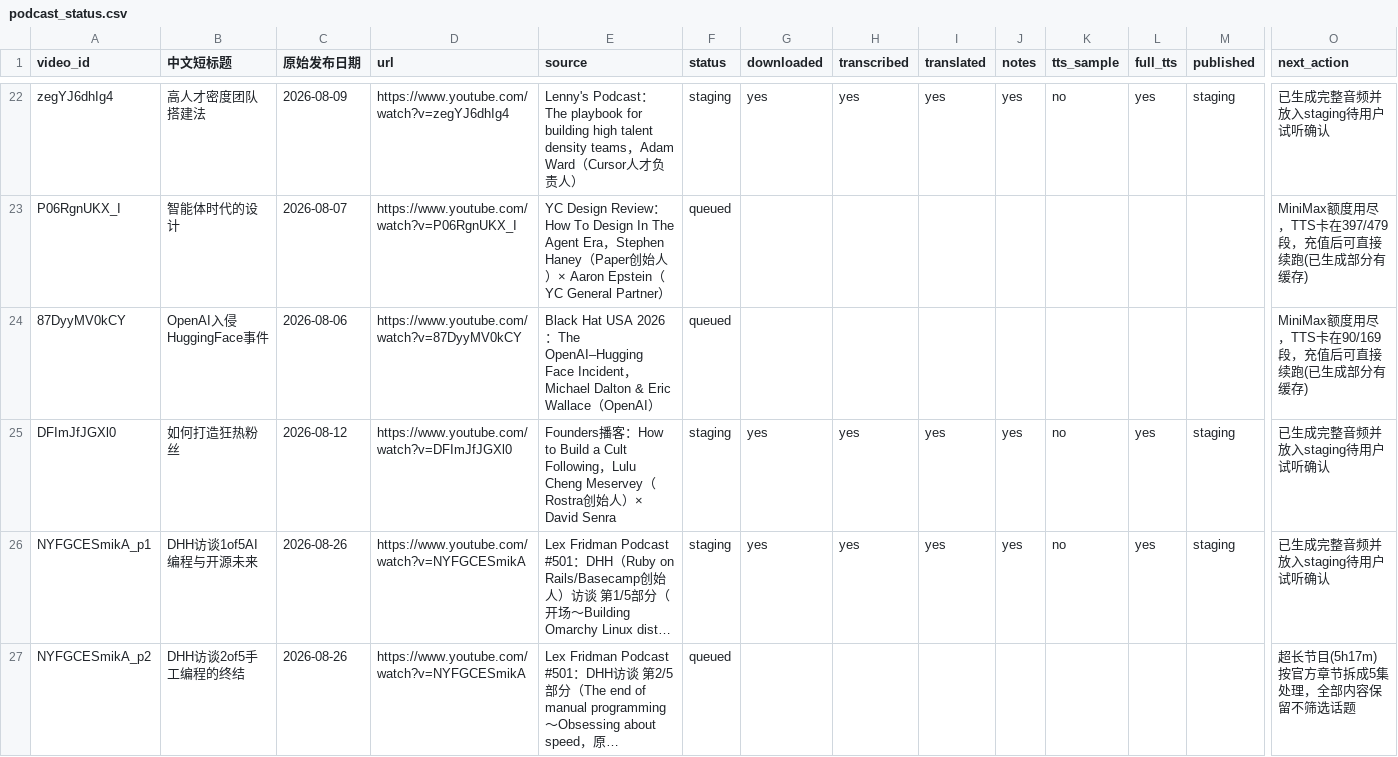
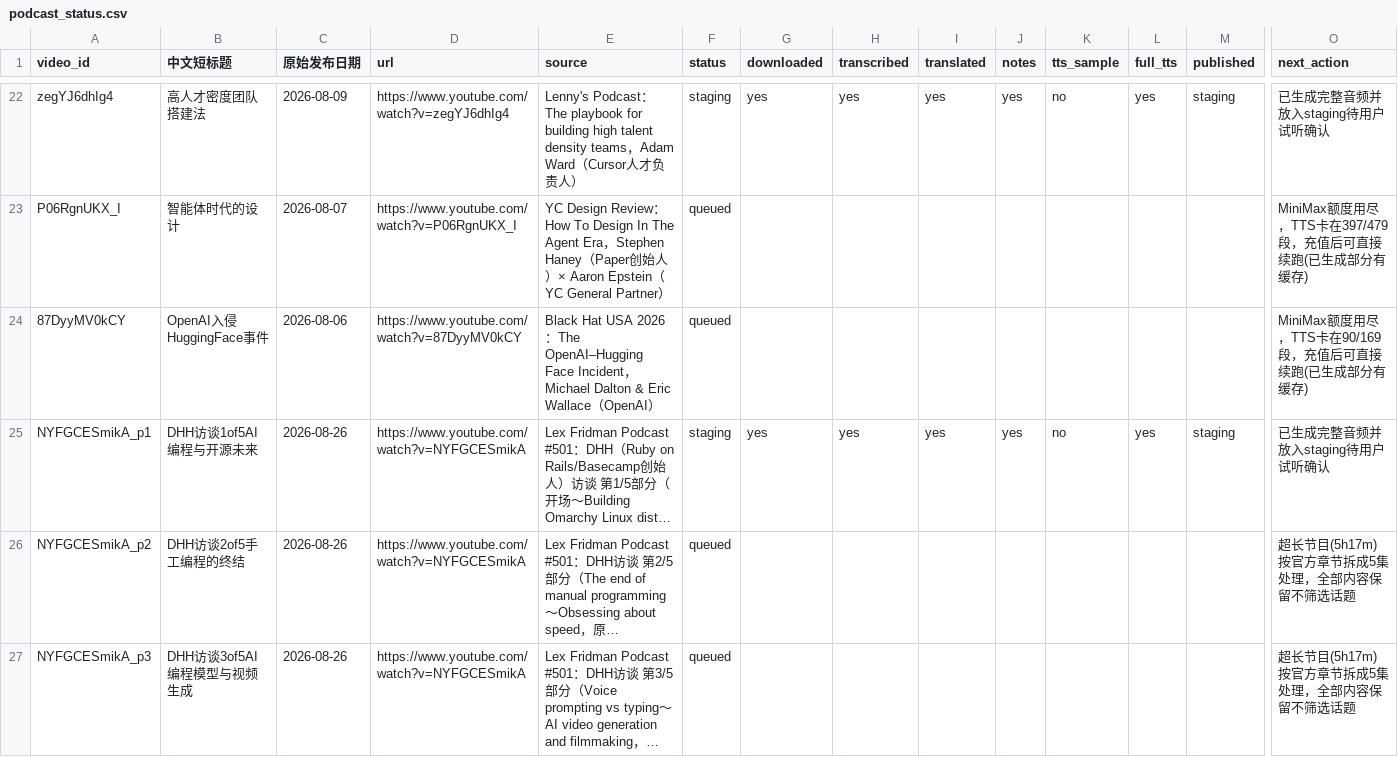
Before and after one commit to mango666ai/podcast-translator, a CSV file: podcast_status.csv, drawn as a sheet; only a part is shown, gaps mark what is left out; the shorter side is filled out with more unchanged rows; long unchanged cells end in …; rows hold the shown columns only; the diff names each change by its address in the sheet, - before the commit and + after, or states it on an @@ line.

Commit message:
fix: 去掉podcast_status.csv里DFImJfJGXl0的重复行

```diff
--- a/podcast_status.csv
+++ b/podcast_status.csv
-row 25: DFImJfJGXl0 | 如何打造狂热粉丝 | 2026-08-12 | https://www.youtube.com/watch?v=DFImJfJGXl0 | Founders播客：How to Build a Cult Following，Lulu Cheng Meservey（Rostra创始人）× David Senra | staging | yes | yes | yes | yes | no | yes | staging | 已生成完整音频并放入staging待用户试听确认
```
